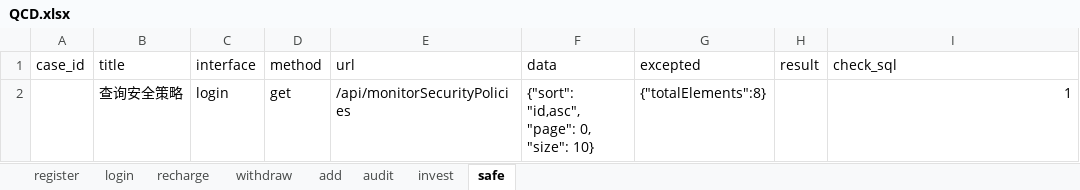
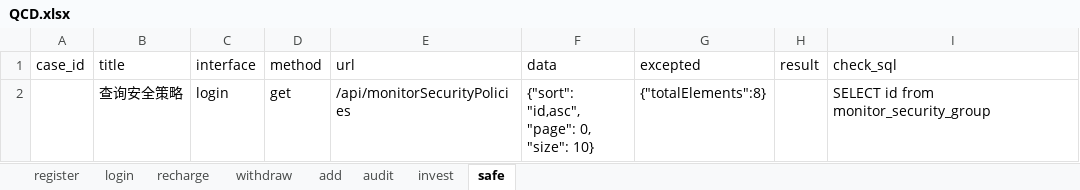
Before and after one commit to liaoqin1991322/QJMJ_Test, an Excel workbook: datas/QCD.xlsx, sheet safe, drawn as a sheet; values as stored, in another font and other column widths than the file's, no borders; the diff names each change by its address in the sheet, - before the commit and + after, or states it on an @@ line.

Commit message:
注释

```diff
--- a/datas/QCD.xlsx (sheet safe)
+++ b/datas/QCD.xlsx (sheet safe)
-I2 (check_sql): 1
+I2 (check_sql): SELECT id from monitor_security_group
```
